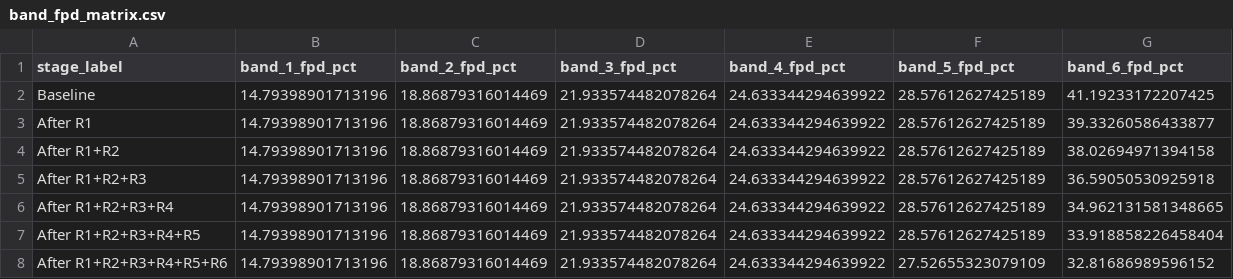
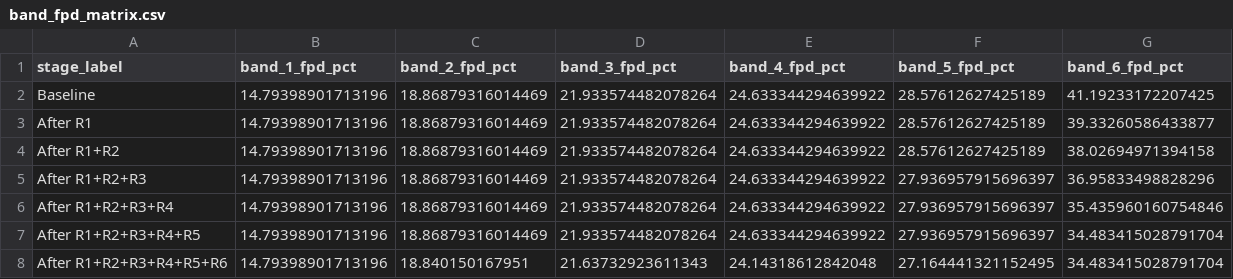
Before and after one commit to JLaniado/underwriting_policy_optimization_framework, a CSV file: outputs/fpd_rule_mining/band_fpd_matrix.csv, drawn as a sheet.

```diff
--- a/outputs/fpd_rule_mining/band_fpd_matrix.csv
+++ b/outputs/fpd_rule_mining/band_fpd_matrix.csv
@@ -4,5 +4,5 @@ After R1,14.79398901713196,18.86879316014469,21.933574482078264,24.6333442946399
 After R1+R2,14.79398901713196,18.86879316014469,21.933574482078264,24.633344294639922,28.57612627425189,38.02694971394158
-After R1+R2+R3,14.79398901713196,18.86879316014469,21.933574482078264,24.633344294639922,28.57612627425189,36.59050530925918
-After R1+R2+R3+R4,14.79398901713196,18.86879316014469,21.933574482078264,24.633344294639922,28.57612627425189,34.962131581348665
-After R1+R2+R3+R4+R5,14.79398901713196,18.86879316014469,21.933574482078264,24.633344294639922,28.57612627425189,33.918858226458404
-After R1+R2+R3+R4+R5+R6,14.79398901713196,18.86879316014469,21.933574482078264,24.633344294639922,27.52655323079109,32.81686989596152
+After R1+R2+R3,14.79398901713196,18.86879316014469,21.933574482078264,24.633344294639922,27.936957915696397,36.95833498828296
+After R1+R2+R3+R4,14.79398901713196,18.86879316014469,21.933574482078264,24.633344294639922,27.936957915696397,35.435960160754846
+After R1+R2+R3+R4+R5,14.79398901713196,18.86879316014469,21.933574482078264,24.633344294639922,27.936957915696397,34.483415028791704
+After R1+R2+R3+R4+R5+R6,14.79398901713196,18.840150167951,21.63732923611343,24.14318612842048,27.164441321152495,34.483415028791704
```
Also changed, not shown: outputs/fpd_rule_mining/cumulative_stages.csv, outputs/fpd_rule_mining/leaf_summary.csv, 13 other files.
